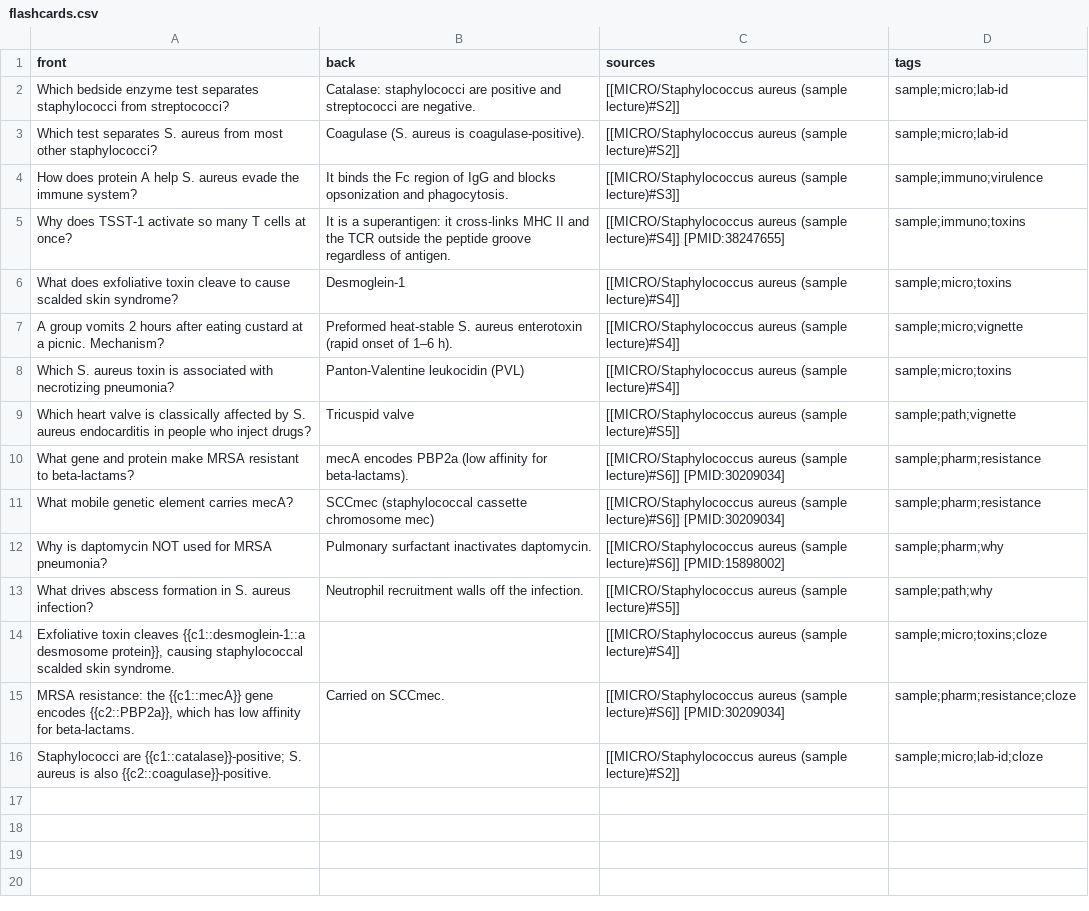
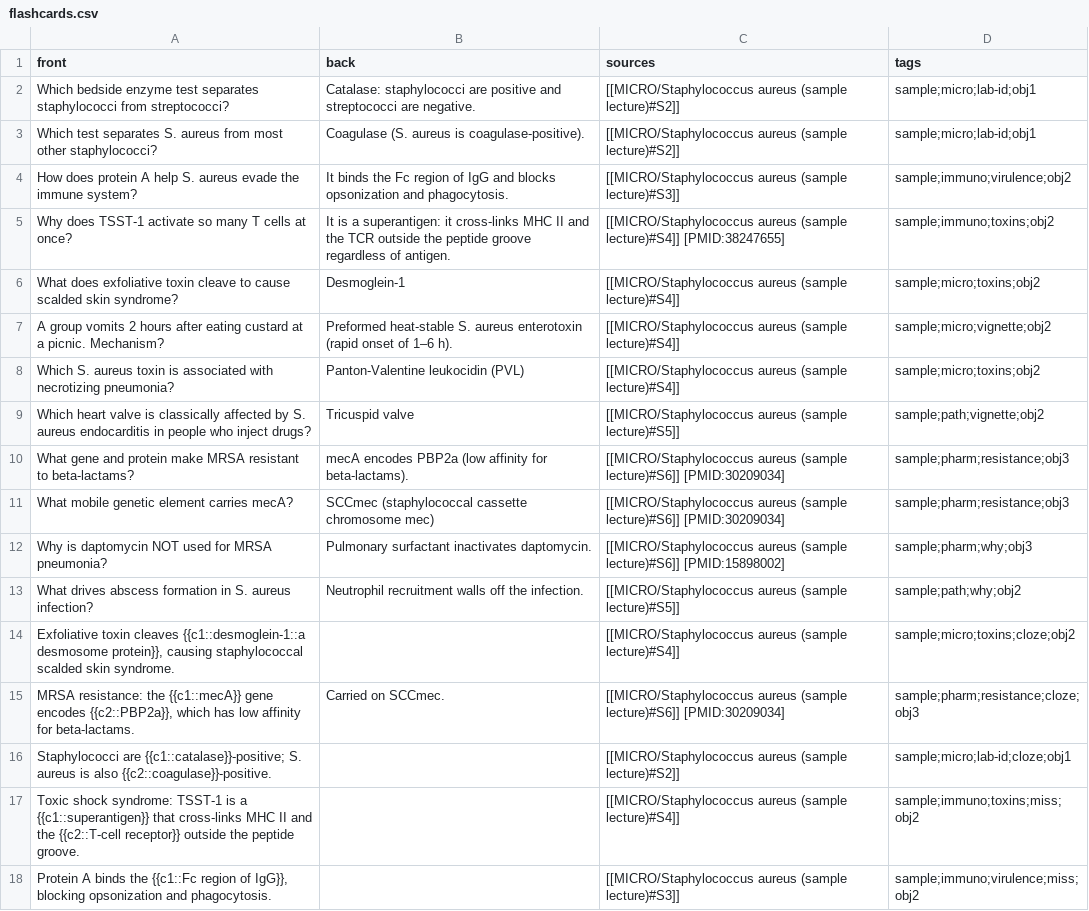
Before and after one commit to sajor2000/med-student-ai-demo, a CSV file: examples/flashcards.csv, drawn as a sheet; the diff names each change by its address in the sheet, - before the commit and + after, or states it on an @@ line.

```diff
--- a/examples/flashcards.csv
+++ b/examples/flashcards.csv
-D2:D3 (tags): sample;micro;lab-id
+D2:D3 (tags): sample;micro;lab-id;obj1
-D4 (tags): sample;immuno;virulence
+D4 (tags): sample;immuno;virulence;obj2
-D5 (tags): sample;immuno;toxins
+D5 (tags): sample;immuno;toxins;obj2
-D6 (tags): sample;micro;toxins
+D6 (tags): sample;micro;toxins;obj2
-D7 (tags): sample;micro;vignette
+D7 (tags): sample;micro;vignette;obj2
-D8 (tags): sample;micro;toxins
+D8 (tags): sample;micro;toxins;obj2
-D9 (tags): sample;path;vignette
+D9 (tags): sample;path;vignette;obj2
-D10:D11 (tags): sample;pharm;resistance
+D10:D11 (tags): sample;pharm;resistance;obj3
-D12 (tags): sample;pharm;why
+D12 (tags): sample;pharm;why;obj3
-D13 (tags): sample;path;why
+D13 (tags): sample;path;why;obj2
-D14 (tags): sample;micro;toxins;cloze
+D14 (tags): sample;micro;toxins;cloze;obj2
-D15 (tags): sample;pharm;resistance;cloze
+D15 (tags): sample;pharm;resistance;cloze;obj3
-D16 (tags): sample;micro;lab-id;cloze
+D16 (tags): sample;micro;lab-id;cloze;obj1
+row 17: Toxic shock syndrome: TSST-1 is a {{c1::superantigen}} that cross-links MHC II and the {{c2::T-cell receptor}} outside the peptide groove. |  | [[MICRO/Staphylococcus aureus (sample lecture)#S4]] | sample;immuno;toxins;miss;obj2
+row 18: Protein A binds the {{c1::Fc region of IgG}}, blocking opsonization and phagocytosis. |  | [[MICRO/Staphylococcus aureus (sample lecture)#S3]] | sample;immuno;virulence;miss;obj2
```
Also changed, not shown: 6 other files.
